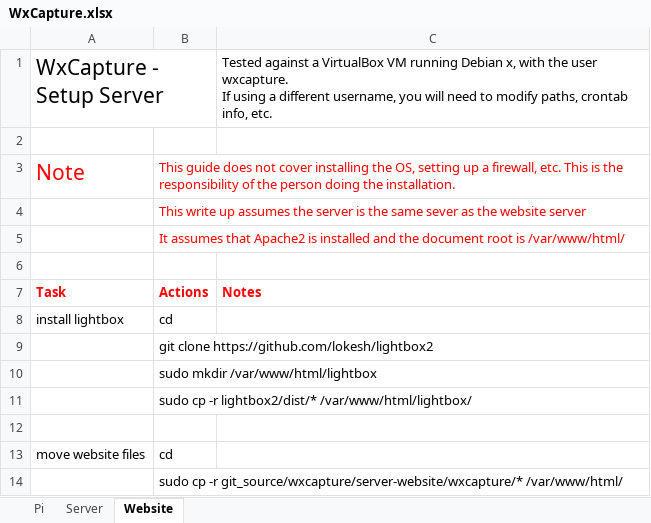
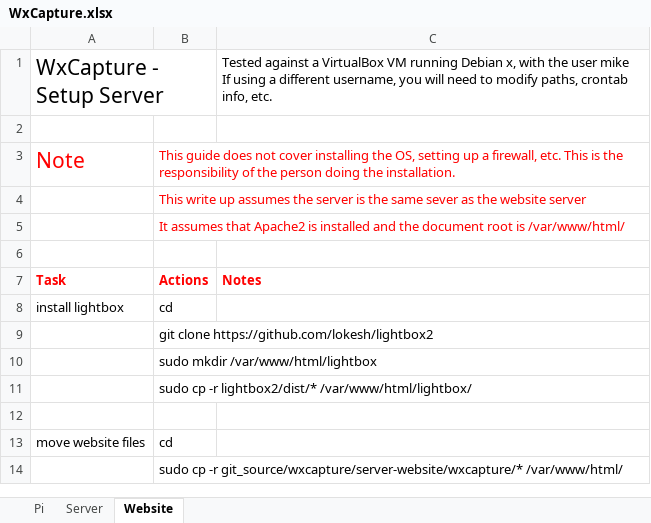
Before and after one commit to wxcapture/wxcapture, an Excel workbook: WxCapture.xlsx, sheet Website, drawn as a sheet; values as stored, in another font and other column widths than the file's, no borders; ↵ is a line break in a cell; the diff names each change by its address in the sheet, - before the commit and + after, or states it on an @@ line.

Commit message:
minor update to user used

```diff
--- a/WxCapture.xlsx (sheet Website)
+++ b/WxCapture.xlsx (sheet Website)
-C1: …the user wxcapture. ↵ If using…
+C1: …the user mike ↵ If using…
```
Also changed, not shown: sheet Server.
